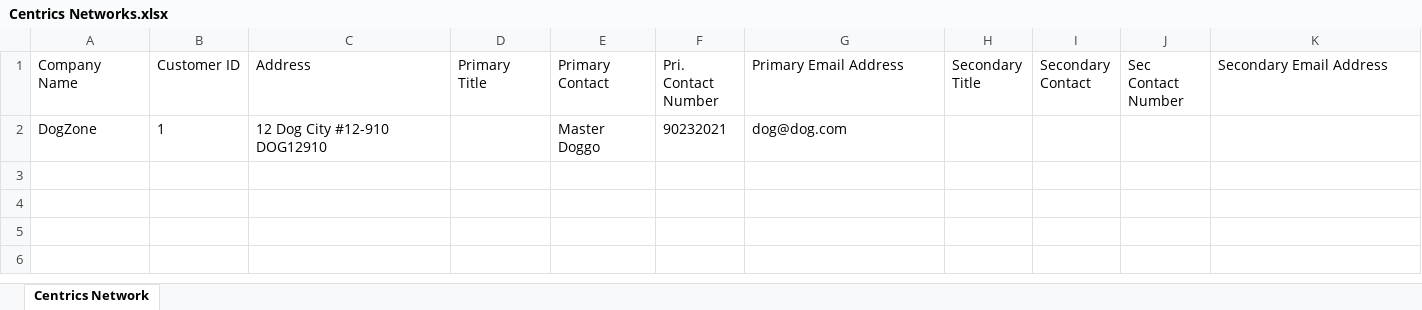
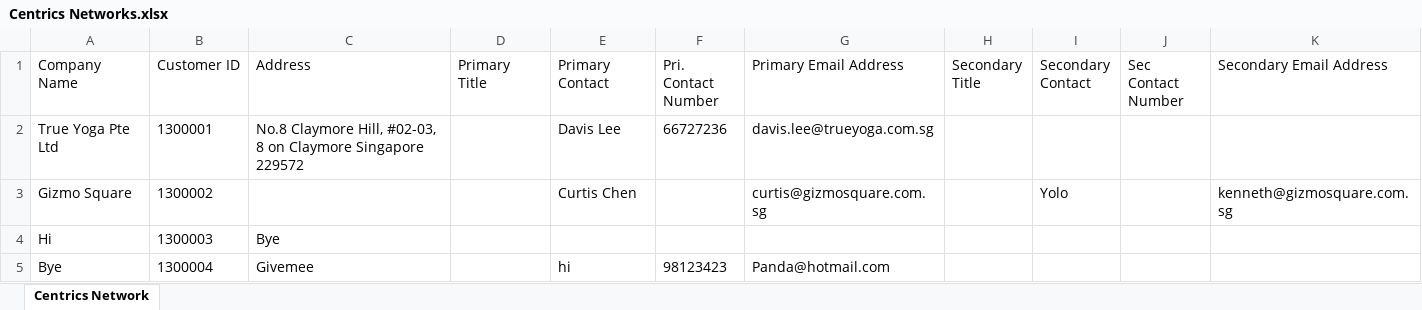
Before and after one commit to FadedCopy/CentricsNetworks, an Excel workbook: Centrics/wwwroot/Centrics Networks.xlsx, sheet Centrics Network, drawn as a sheet; values as stored, in another font and other column widths than the file's, no borders; removed rows and columns are numbered as before the commit, all else as after; the diff names each change by its address in the sheet, - before the commit and + after, or states it on an @@ line.

Commit message:
Auto stash before merge of "master" and "origin/master"

```diff
--- a/Centrics/wwwroot/Centrics Networks.xlsx (sheet Centrics Network)
+++ b/Centrics/wwwroot/Centrics Networks.xlsx (sheet Centrics Network)
-row 2: DogZone | 1 | 12 Dog City #12-910 DOG12910 |  | Master Doggo | 90232021 | dog@dog.com
+row 2: True Yoga Pte Ltd | 1300001 | No.8 Claymore Hill, #02-03, 8 on Claymore Singapore 229572 |  | Davis Lee | 66727236 | davis.lee@trueyoga.com.sg
+row 3: Gizmo Square | 1300002 |  |  | Curtis Chen |  | curtis@gizmosquare.com.sg |  | Yolo |  | kenneth@gizmosquare.com.sg
+row 4: Hi | 1300003 | Bye
+row 5: Bye | 1300004 | Givemee |  | hi | 98123423 | Panda@hotmail.com
```
Also changed, not shown: 8 other files.
